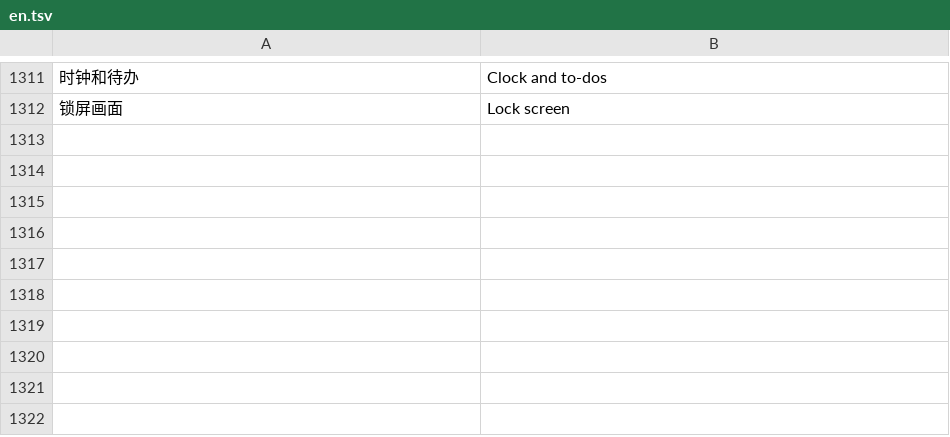
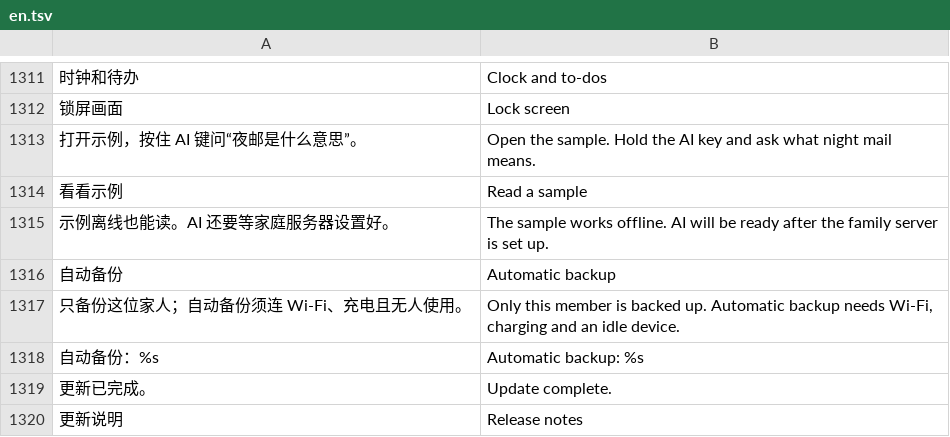
Before and after one commit to Gidean-zcx/ink, a TSV file: assets/i18n/en.tsv, drawn as a sheet; only a part is shown, gaps mark what is left out; the diff names each change by its address in the sheet, - before the commit and + after, or states it on an @@ line.

Commit message:
Close member, backup and onboarding gaps

```diff
--- a/assets/i18n/en.tsv
+++ b/assets/i18n/en.tsv
+row 1313: 打开示例，按住 AI 键问“夜邮是什么意思”。 | Open the sample. Hold the AI key and ask what night mail means.
+row 1314: 看看示例 | Read a sample
+row 1315: 示例离线也能读。AI 还要等家庭服务器设置好。 | The sample works offline. AI will be ready after the family server is set up.
+row 1316: 自动备份 | Automatic backup
+row 1317: 只备份这位家人；自动备份须连 Wi-Fi、充电且无人使用。 | Only this member is backed up. Automatic backup needs Wi-Fi, charging and an idle device.
+row 1318: 自动备份：%s | Automatic backup: %s
+row 1319: 更新已完成。 | Update complete.
+row 1320: 更新说明 | Release notes
```
Also changed, not shown: 19 other files.
